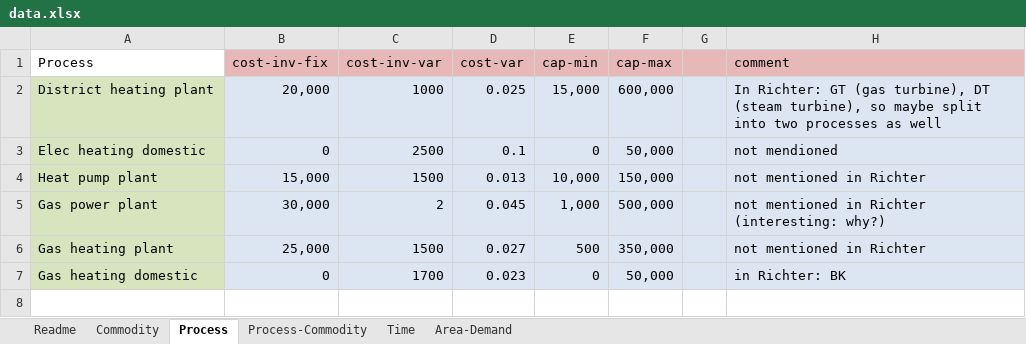
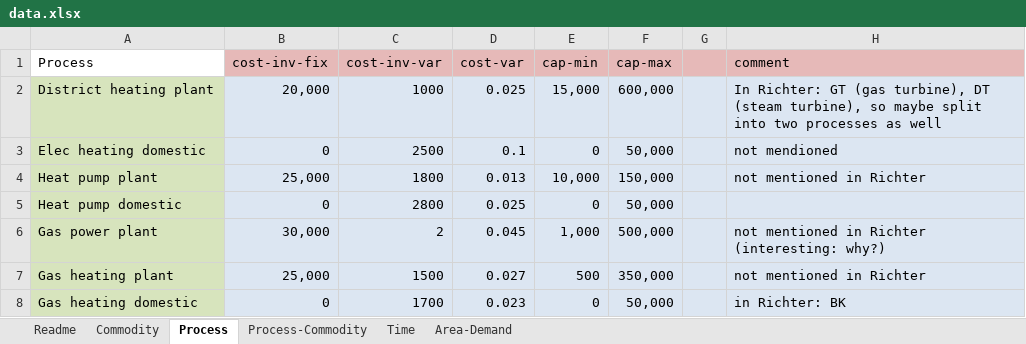
Before and after one commit to tum-ens/rivus, an Excel workbook: data/haag15/data.xlsx, sheet Process, drawn as a sheet; values as stored, in another font and other column widths than the file's, no borders; the diff names each change by its address in the sheet, - before the commit and + after, or states it on an @@ line.

```diff
--- a/data/haag15/data.xlsx (sheet Process)
+++ b/data/haag15/data.xlsx (sheet Process)
-B4 (cost-inv-fix): 15,000
+B4 (cost-inv-fix): 25,000
-C4 (cost-inv-var): 1500
+C4 (cost-inv-var): 1800
+row 5: Heat pump domestic | 0 | 2800 | 0.025 | 0 | 50,000
```
Also changed, not shown: sheet Process-Commodity, sheet Commodity.
